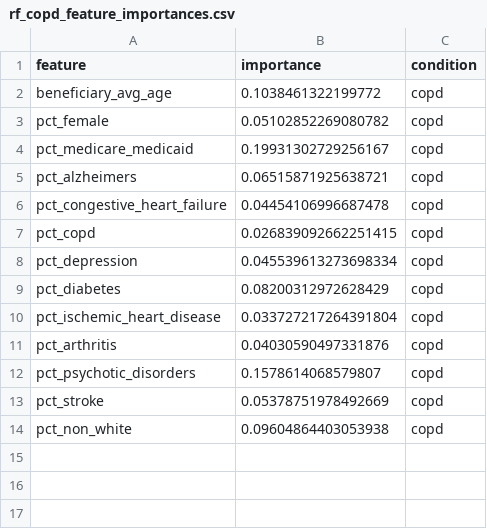
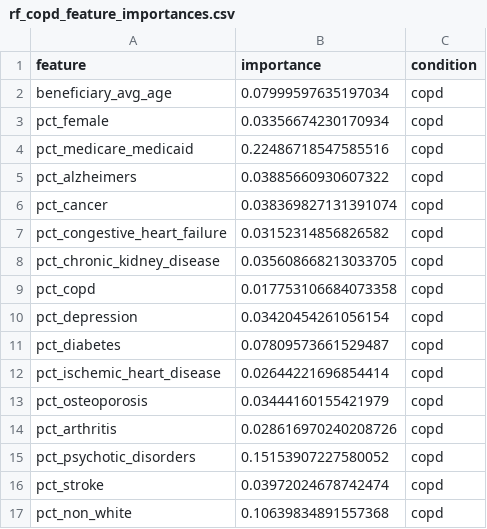
Before and after one commit to DS4A-2023-Team-20/ca-sdoh, a CSV file: code/jess/results/rf_copd_feature_importances.csv, drawn as a sheet.

```diff
--- a/code/jess/results/rf_copd_feature_importances.csv
+++ b/code/jess/results/rf_copd_feature_importances.csv
@@ -1,14 +1,17 @@
 feature,importance,condition
-beneficiary_avg_age,0.1038461322199772,copd
-pct_female,0.05102852269080782,copd
-pct_medicare_medicaid,0.19931302729256167,copd
-pct_alzheimers,0.06515871925638721,copd
-pct_congestive_heart_failure,0.04454106996687478,copd
-pct_copd,0.026839092662251415,copd
-pct_depression,0.045539613273698334,copd
-pct_diabetes,0.08200312972628429,copd
-pct_ischemic_heart_disease,0.033727217264391804,copd
-pct_arthritis,0.04030590497331876,copd
-pct_psychotic_disorders,0.1578614068579807,copd
-pct_stroke,0.05378751978492669,copd
-pct_non_white,0.09604864403053938,copd
+beneficiary_avg_age,0.07999597635197034,copd
+pct_female,0.03356674230170934,copd
+pct_medicare_medicaid,0.22486718547585516,copd
+pct_alzheimers,0.03885660930607322,copd
+pct_cancer,0.038369827131391074,copd
+pct_congestive_heart_failure,0.03152314856826582,copd
+pct_chronic_kidney_disease,0.035608668213033705,copd
+pct_copd,0.017753106684073358,copd
+pct_depression,0.03420454261056154,copd
+pct_diabetes,0.07809573661529487,copd
+pct_ischemic_heart_disease,0.02644221696854414,copd
+pct_osteoporosis,0.03444160155421979,copd
+pct_arthritis,0.028616970240208726,copd
+pct_psychotic_disorders,0.15153907227580052,copd
+pct_stroke,0.03972024678742474,copd
+pct_non_white,0.10639834891557368,copd
```
Also changed, not shown: code/jess/results/copd_models_results.csv, code/jess/results/hf_models_results.csv, 20 other files.
